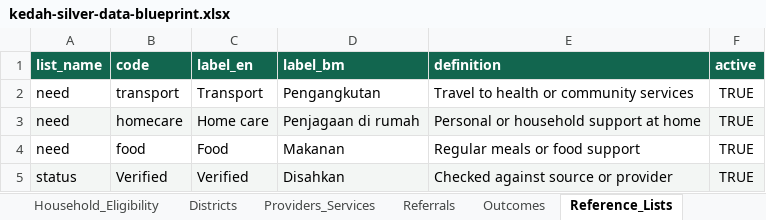
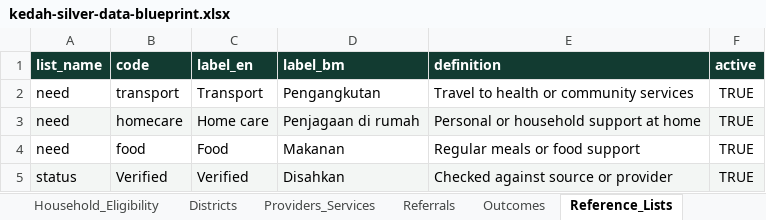
Before and after one commit to mukhrizizraf/kedah-silver-economy, an Excel workbook: assets/data/kedah-silver-data-blueprint.xlsx, sheet Reference_Lists, drawn as a sheet; values as stored, in another font and other column widths than the file's, no borders; the diff names each change by its address in the sheet, - before the commit and + after, or states it on an @@ line.

```diff
--- a/assets/data/kedah-silver-data-blueprint.xlsx (sheet Reference_Lists)
+++ b/assets/data/kedah-silver-data-blueprint.xlsx (sheet Reference_Lists)
-A1:F1 fill: #12664F
+A1:F1 fill: #123B31
```
Also changed, not shown: sheet Providers_Services, sheet Districts, sheet Needs_Assessment, sheet Person_Profile, sheet Household_Eligibility, sheet Referrals, 4 more sheets, 5 other files.
